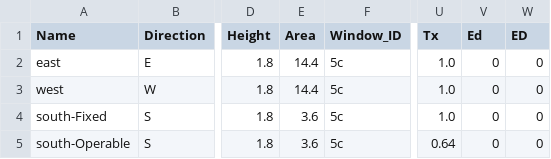
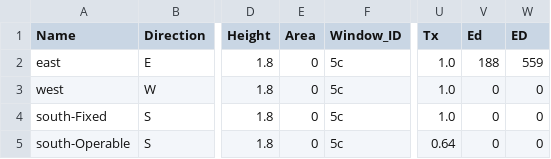
Before and after one commit to bnajafi/Scientific_Python_Assignments_POLIMI_EETBS, a CSV file: Assignment 7 Pandas B DeadLine Nov 8th 2017/Assignment7_Cremona/windows_completed_withPXI.csv, drawn as a sheet; only a part is shown, gaps mark what is left out; the diff names each change by its address in the sheet, - before the commit and + after, or states it on an @@ line.

Commit message:
adding assignment7 modified - Cremona

```diff
--- a/Assignment 7 Pandas B DeadLine Nov 8th 2017/Assignment7_Cremona/windows_completed_withPXI.csv
+++ b/Assignment 7 Pandas B DeadLine Nov 8th 2017/Assignment7_Cremona/windows_completed_withPXI.csv
-E2:E3 (Area): 14.4
+E2:E3 (Area): 0
-V2 (Ed): 0
+V2 (Ed): 188
-W2 (ED): 0
+W2 (ED): 559
-E4:E5 (Area): 3.6
+E4:E5 (Area): 0
```
Also changed, not shown: 1 other file.
